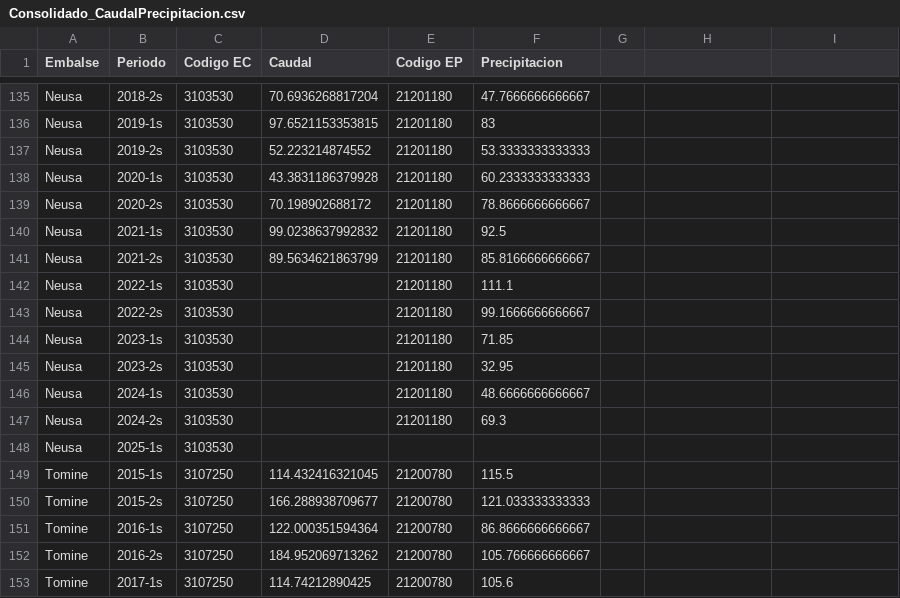
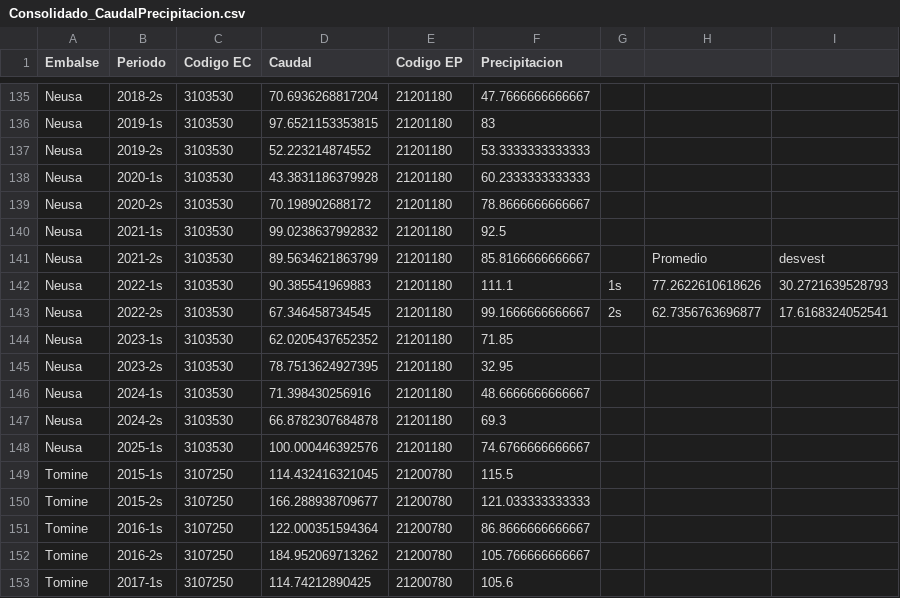
Before and after one commit to GNUTADEO/Tuxilo, a CSV file: data/Caudal/Calculo_caudal/Consolidado_CaudalPrecipitacion.csv, drawn as a sheet; only a part is shown, gaps mark what is left out; the diff covers the shown part only.

```diff
--- a/data/Caudal/Calculo_caudal/Consolidado_CaudalPrecipitacion.csv
+++ b/data/Caudal/Calculo_caudal/Consolidado_CaudalPrecipitacion.csv
@@ -141,8 +141,8 @@ Neusa,2021-1s,3103530,99.0238637992832,21201180,92.5
-Neusa,2021-2s,3103530,89.5634621863799,21201180,85.8166666666667
-Neusa,2022-1s,3103530,,21201180,111.1
-Neusa,2022-2s,3103530,,21201180,99.1666666666667
-Neusa,2023-1s,3103530,,21201180,71.85
-Neusa,2023-2s,3103530,,21201180,32.95
-Neusa,2024-1s,3103530,,21201180,48.6666666666667
-Neusa,2024-2s,3103530,,21201180,69.3
-Neusa,2025-1s,3103530,,,
+Neusa,2021-2s,3103530,89.5634621863799,21201180,85.8166666666667,,Promedio,desvest
+Neusa,2022-1s,3103530,90.385541969883,21201180,111.1,1s,77.2622610618626,30.2721639528793
+Neusa,2022-2s,3103530,67.346458734545,21201180,99.1666666666667,2s,62.7356763696877,17.6168324052541
+Neusa,2023-1s,3103530,62.0205437652352,21201180,71.85,,,
+Neusa,2023-2s,3103530,78.7513624927395,21201180,32.95,,,
+Neusa,2024-1s,3103530,71.398430256916,21201180,48.6666666666667,,,
+Neusa,2024-2s,3103530,66.8782307684878,21201180,69.3,,,
+Neusa,2025-1s,3103530,100.000446392576,21201180,74.6766666666667,,,
```
Also changed, not shown: 111 edited cells elsewhere in this file, 1 other file.
